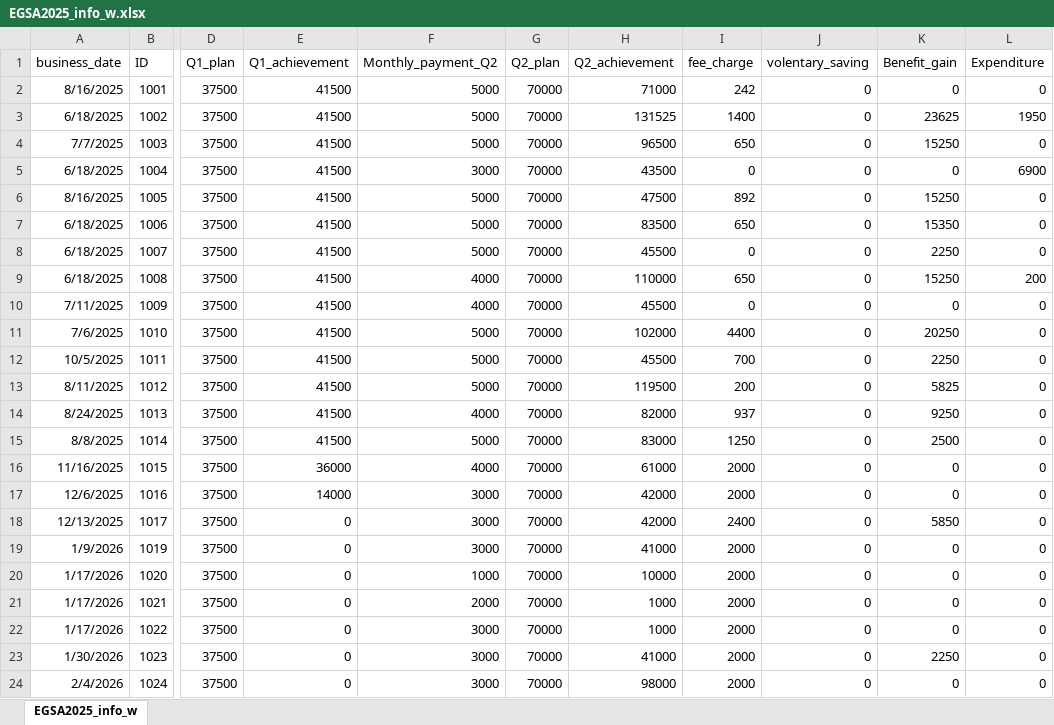
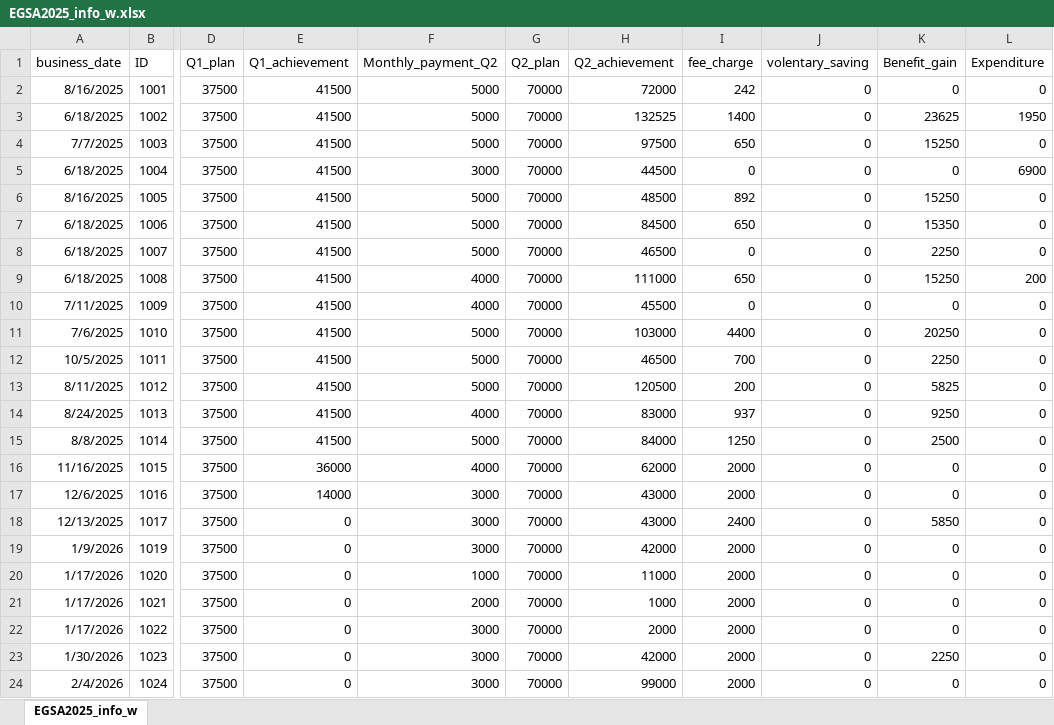
Before and after one commit to Walfaanaa/EGSA2025, an Excel workbook: EGSA2025_info_w.xlsx, sheet EGSA2025_info_w, drawn as a sheet; only a part is shown, gaps mark what is left out; values as stored, in another font and other column widths than the file's, no borders; the diff names each change by its address in the sheet, - before the commit and + after, or states it on an @@ line.

Commit message:
Add files via upload

```diff
--- a/EGSA2025_info_w.xlsx (sheet EGSA2025_info_w)
+++ b/EGSA2025_info_w.xlsx (sheet EGSA2025_info_w)
-H2 (Q2_achievement): 71000
+H2 (Q2_achievement): 72000
-H3 (Q2_achievement): 131525
+H3 (Q2_achievement): 132525
-H4 (Q2_achievement): 96500
+H4 (Q2_achievement): 97500
-H5 (Q2_achievement): 43500
+H5 (Q2_achievement): 44500
-H6 (Q2_achievement): 47500
+H6 (Q2_achievement): 48500
-H7 (Q2_achievement): 83500
+H7 (Q2_achievement): 84500
-H8 (Q2_achievement): 45500
+H8 (Q2_achievement): 46500
-H9 (Q2_achievement): 110000
+H9 (Q2_achievement): 111000
-H11 (Q2_achievement): 102000
+H11 (Q2_achievement): 103000
-H12 (Q2_achievement): 45500
+H12 (Q2_achievement): 46500
-H13 (Q2_achievement): 119500
+H13 (Q2_achievement): 120500
-H14 (Q2_achievement): 82000
+H14 (Q2_achievement): 83000
-H15 (Q2_achievement): 83000
+H15 (Q2_achievement): 84000
-H16 (Q2_achievement): 61000
+H16 (Q2_achievement): 62000
-H17:H18 (Q2_achievement): 42000
+H17:H18 (Q2_achievement): 43000
-H19 (Q2_achievement): 41000
+H19 (Q2_achievement): 42000
-H20 (Q2_achievement): 10000
+H20 (Q2_achievement): 11000
-H22 (Q2_achievement): 1000
+H22 (Q2_achievement): 2000
-H23 (Q2_achievement): 41000
+H23 (Q2_achievement): 42000
-H24 (Q2_achievement): 98000
+H24 (Q2_achievement): 99000
```
